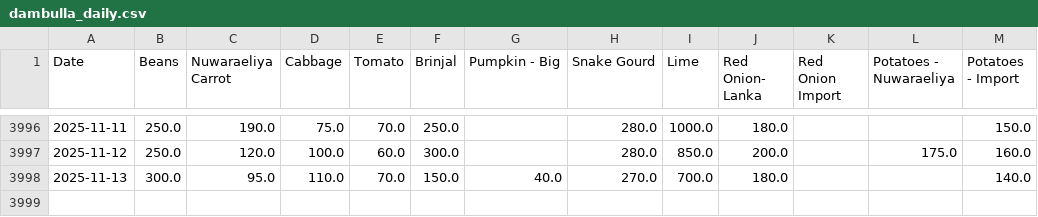
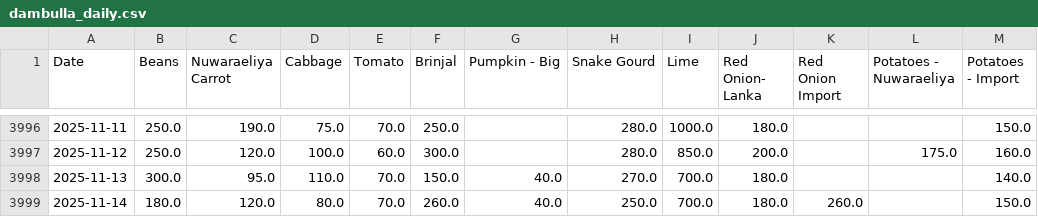
Before and after one commit to yohan2001colombo/Updater, a CSV file: dambulla_daily.csv, drawn as a sheet; only a part is shown, gaps mark what is left out; the diff names each change by its address in the sheet, - before the commit and + after, or states it on an @@ line.

Commit message:
Update daily data

```diff
--- a/dambulla_daily.csv
+++ b/dambulla_daily.csv
+row 3999: 2025-11-14 | 180.0 | 120.0 | 80.0 | 70.0 | 260.0 | 40.0 | 250.0 | 700.0 | 180.0 | 260.0 |  | 150.0
```
Also changed, not shown: 1 other file.
